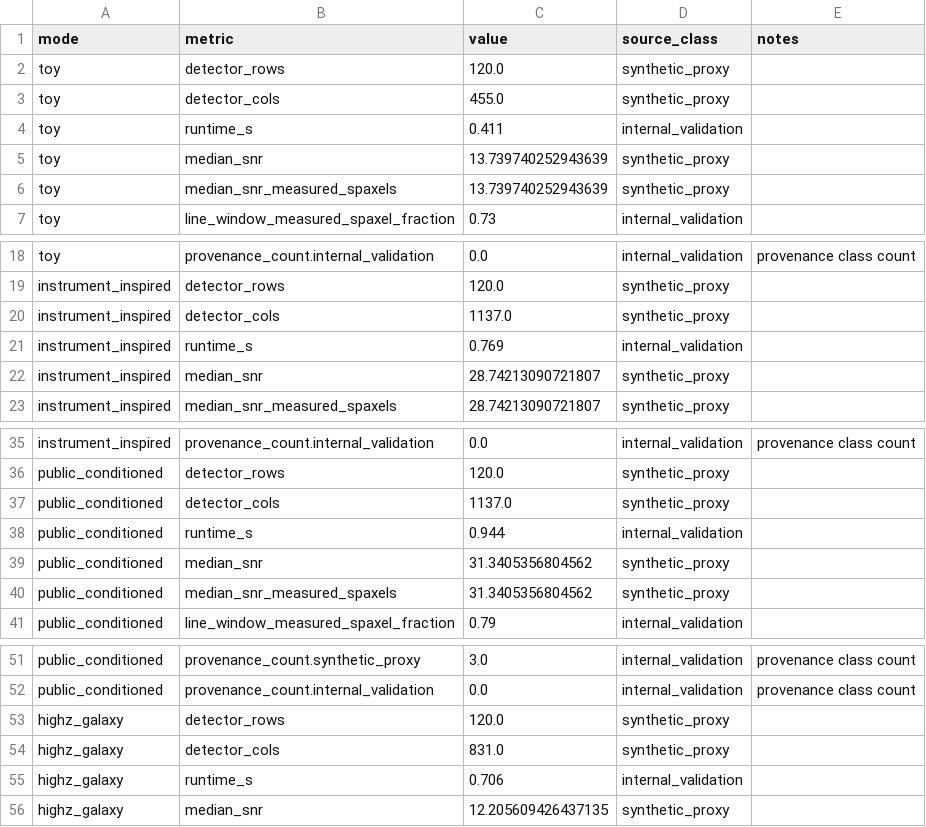
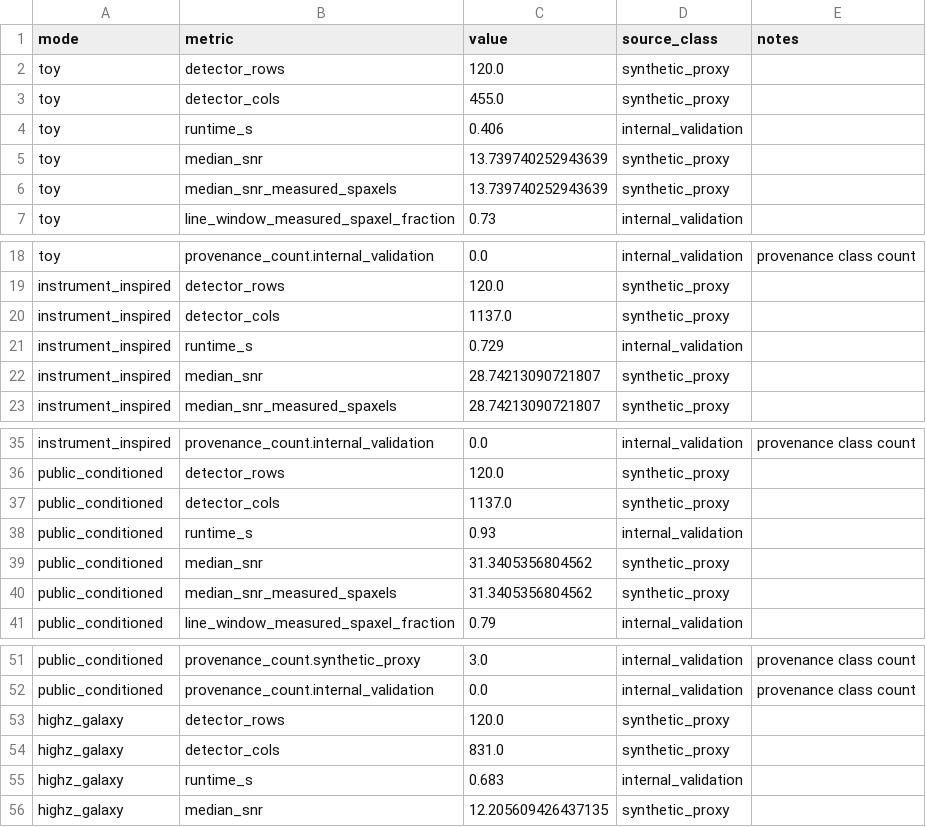
Before and after one commit to xhvoid/AO-Fed-IFU-Spectrograph-Simulation, a CSV file: figures/mode_comparison_metrics.csv, drawn as a sheet; only a part is shown, gaps mark what is left out.

```diff
--- a/figures/mode_comparison_metrics.csv
+++ b/figures/mode_comparison_metrics.csv
@@ -3,3 +3,3 @@ toy,detector_rows,120.0,synthetic_proxy,
 toy,detector_cols,455.0,synthetic_proxy,
-toy,runtime_s,0.411,internal_validation,
+toy,runtime_s,0.406,internal_validation,
 toy,median_snr,13.739740252943639,synthetic_proxy,
@@ -20,3 +20,3 @@ instrument_inspired,detector_rows,120.0,synthetic_proxy,
 instrument_inspired,detector_cols,1137.0,synthetic_proxy,
-instrument_inspired,runtime_s,0.769,internal_validation,
+instrument_inspired,runtime_s,0.729,internal_validation,
 instrument_inspired,median_snr,28.74213090721807,synthetic_proxy,
@@ -37,3 +37,3 @@ public_conditioned,detector_rows,120.0,synthetic_proxy,
 public_conditioned,detector_cols,1137.0,synthetic_proxy,
-public_conditioned,runtime_s,0.944,internal_validation,
+public_conditioned,runtime_s,0.93,internal_validation,
 public_conditioned,median_snr,31.3405356804562,synthetic_proxy,
@@ -54,3 +54,3 @@ highz_galaxy,detector_rows,120.0,synthetic_proxy,
 highz_galaxy,detector_cols,831.0,synthetic_proxy,
-highz_galaxy,runtime_s,0.706,internal_validation,
+highz_galaxy,runtime_s,0.683,internal_validation,
 highz_galaxy,median_snr,12.205609426437135,synthetic_proxy,
```
Also changed, not shown: figures/observing_strategy_metrics.csv, 27 other files.
